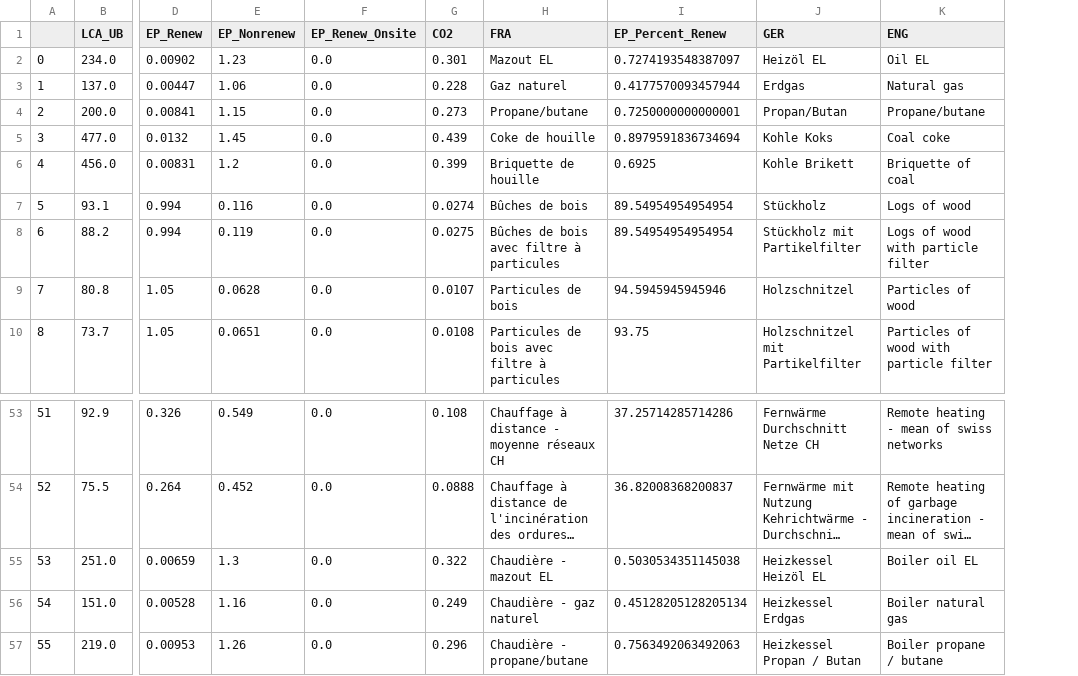
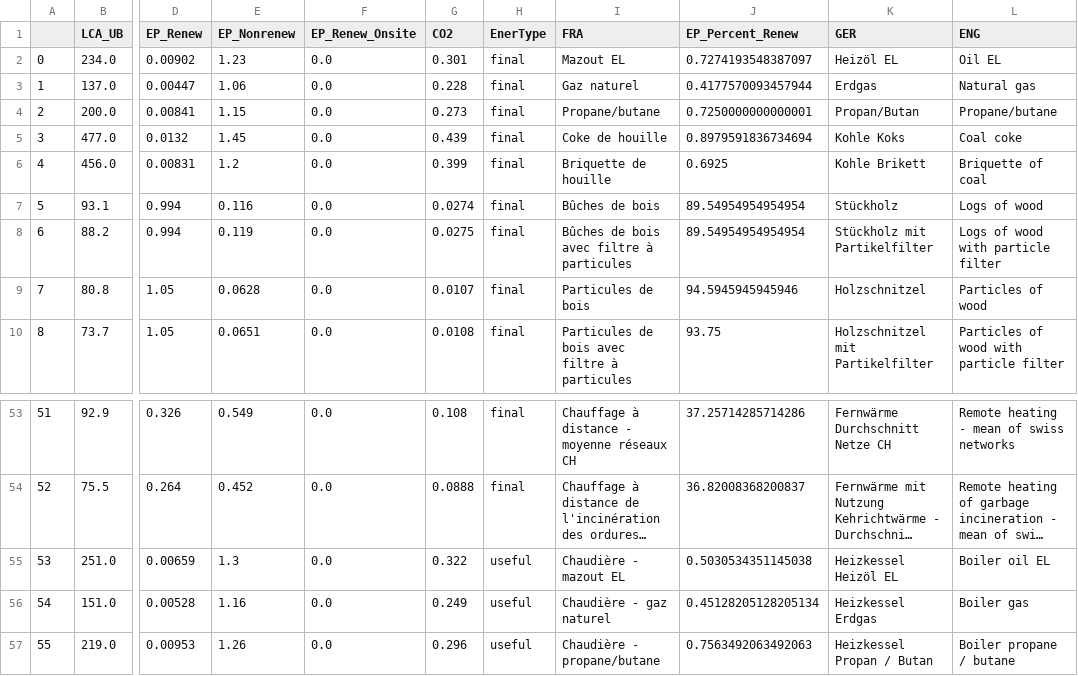
Before and after one commit to CREM-APP/OSEM, a CSV file: data/data_kbob/kbob_data2016.csv, drawn as a sheet; only a part is shown, gaps mark what is left out; long unchanged cells end in …; addresses are those after the commit; the diff names each change by its address in the sheet, - before the commit and + after, or states it on an @@ line.

```diff
--- a/data/data_kbob/kbob_data2016.csv
+++ b/data/data_kbob/kbob_data2016.csv
+column H (EnerType), rows 2-10: all final; rows 53-57: final | final | useful | useful | useful
-L56 (ENG): Boiler natural gas
+L56 (ENG): Boiler gas
```
Also changed, not shown: 14 other files.
